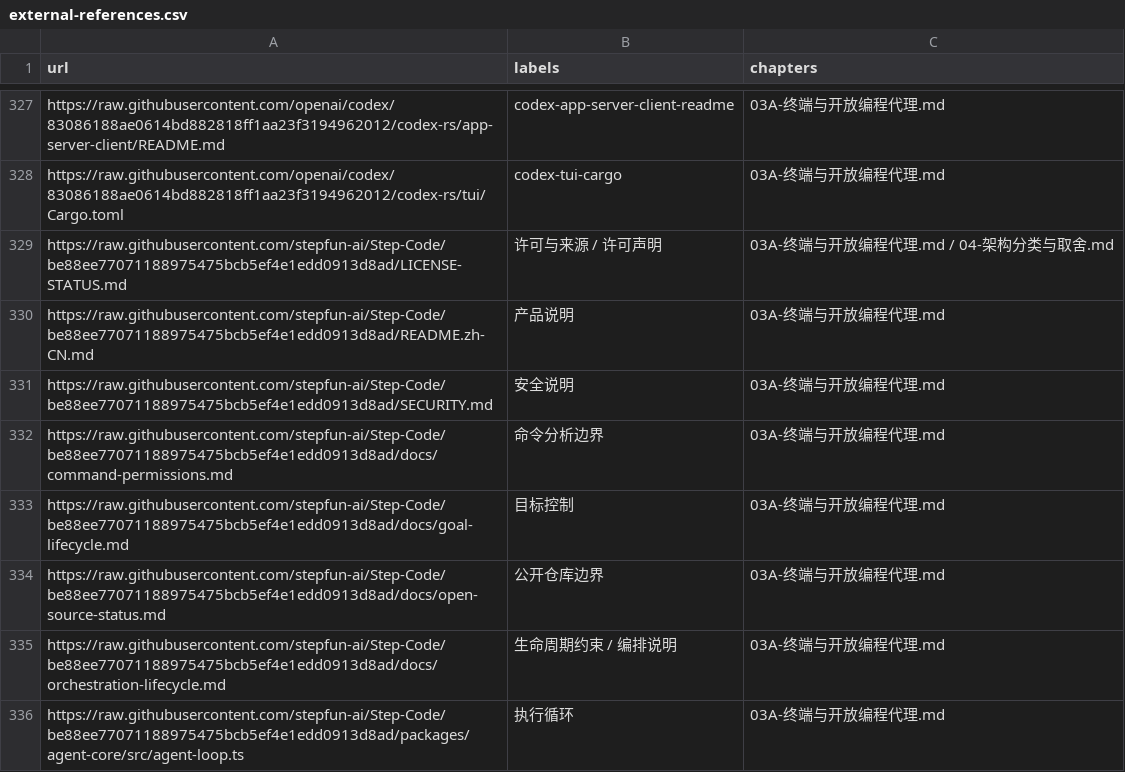
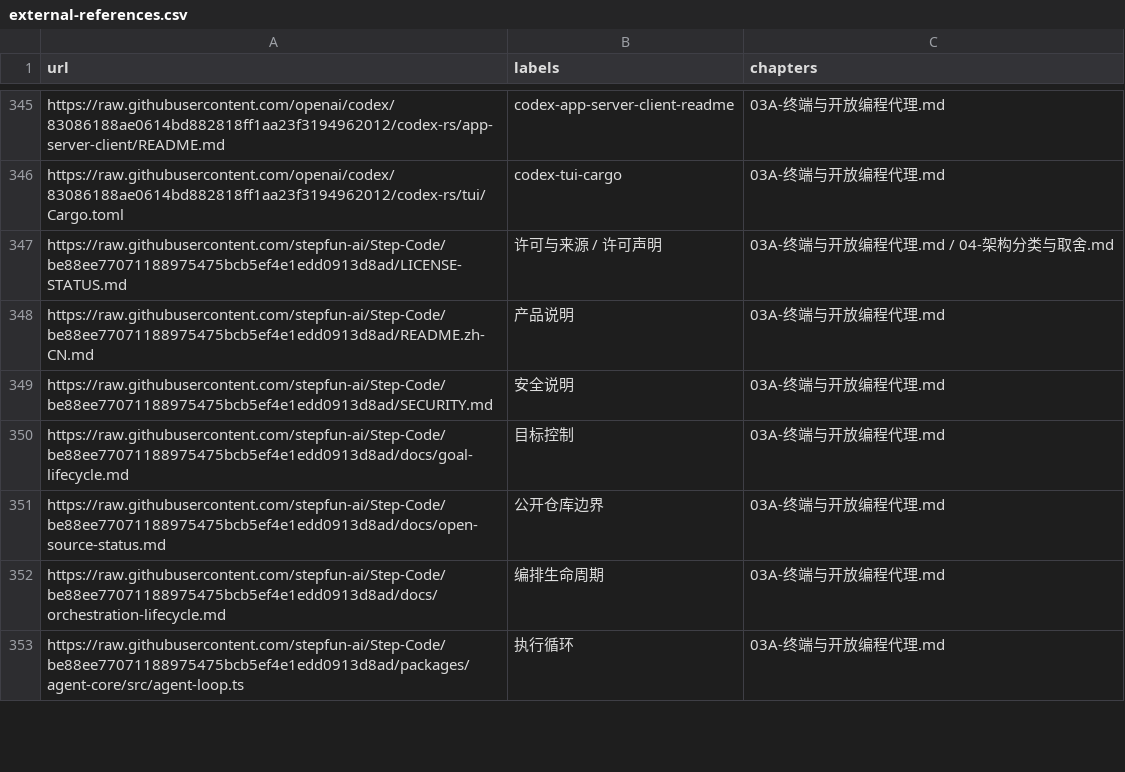
Before and after one commit to ProgrammerAsahi/ai-harness-comparison, a CSV file: research/external-references.csv, drawn as a sheet; only a part is shown, gaps mark what is left out; the diff covers the shown part only.

```diff
--- a/research/external-references.csv
+++ b/research/external-references.csv
@@ -331,6 +349,5 @@ https://raw.githubusercontent.com/stepfun-ai/Step-Code/be88ee77071188975475bcb5e
 https://raw.githubusercontent.com/stepfun-ai/Step-Code/be88ee77071188975475bcb5ef4e1edd0913d8ad/SECURITY.md,安全说明,03A-终端与开放编程代理.md
-https://raw.githubusercontent.com/stepfun-ai/Step-Code/be88ee77071188975475bcb5ef4e1edd0913d8ad/docs/command-permissions.md,命令分析边界,03A-终端与开放编程代理.md
 https://raw.githubusercontent.com/stepfun-ai/Step-Code/be88ee77071188975475bcb5ef4e1edd0913d8ad/docs/goal-lifecycle.md,目标控制,03A-终端与开放编程代理.md
 https://raw.githubusercontent.com/stepfun-ai/Step-Code/be88ee77071188975475bcb5ef4e1edd0913d8ad/docs/open-source-status.md,公开仓库边界,03A-终端与开放编程代理.md
-https://raw.githubusercontent.com/stepfun-ai/Step-Code/be88ee77071188975475bcb5ef4e1edd0913d8ad/docs/orchestration-lifecycle.md,生命周期约束 / 编排说明,03A-终端与开放编程代理.md
+https://raw.githubusercontent.com/stepfun-ai/Step-Code/be88ee77071188975475bcb5ef4e1edd0913d8ad/docs/orchestration-lifecycle.md,编排生命周期,03A-终端与开放编程代理.md
 https://raw.githubusercontent.com/stepfun-ai/Step-Code/be88ee77071188975475bcb5ef4e1edd0913d8ad/packages/agent-core/src/agent-loop.ts,执行循环,03A-终端与开放编程代理.md
```
Also changed, not shown: 22 added rows, 6 removed rows and 11 edited cells elsewhere in this file, research/citations.csv, 39 other files.
